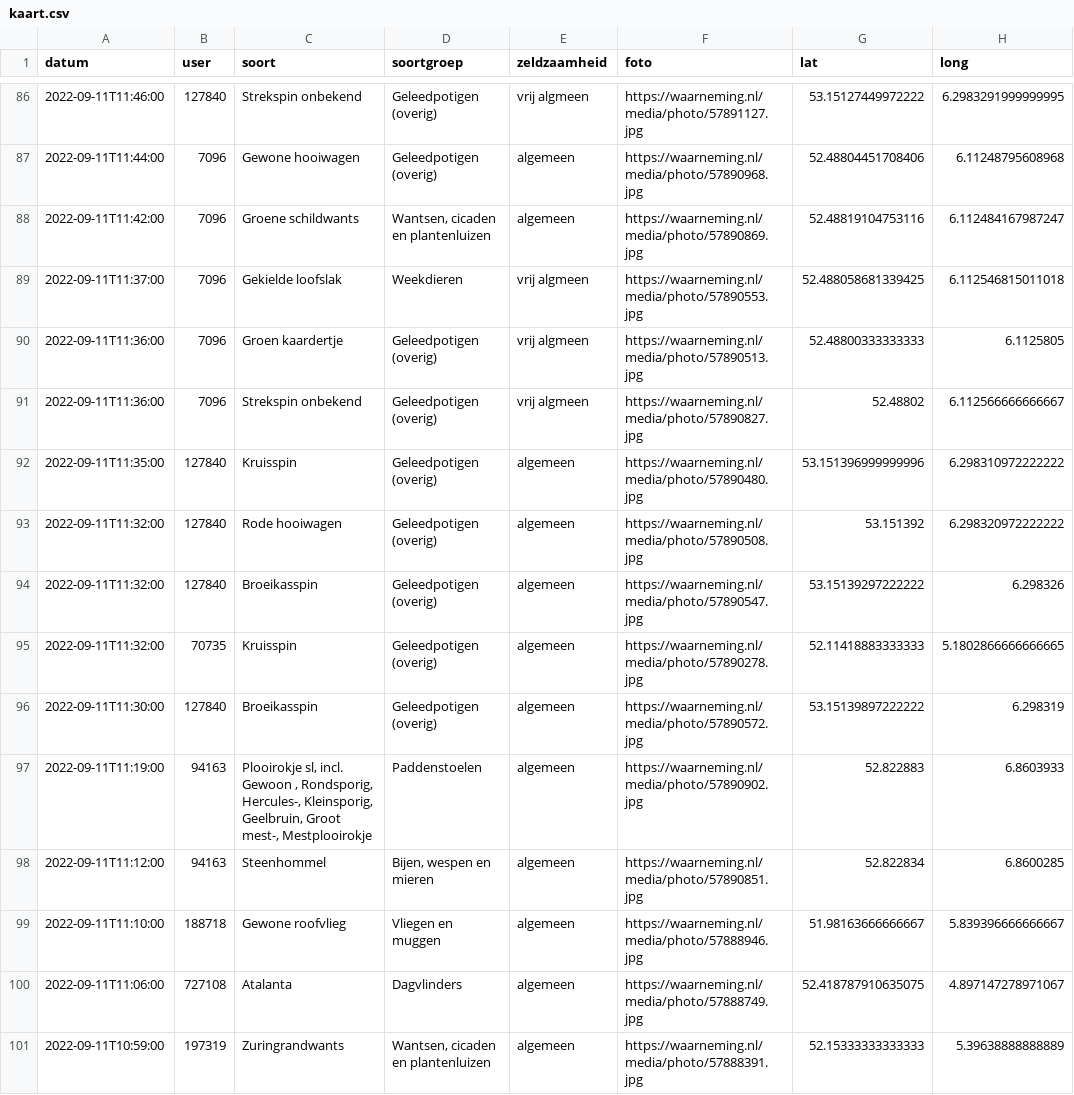
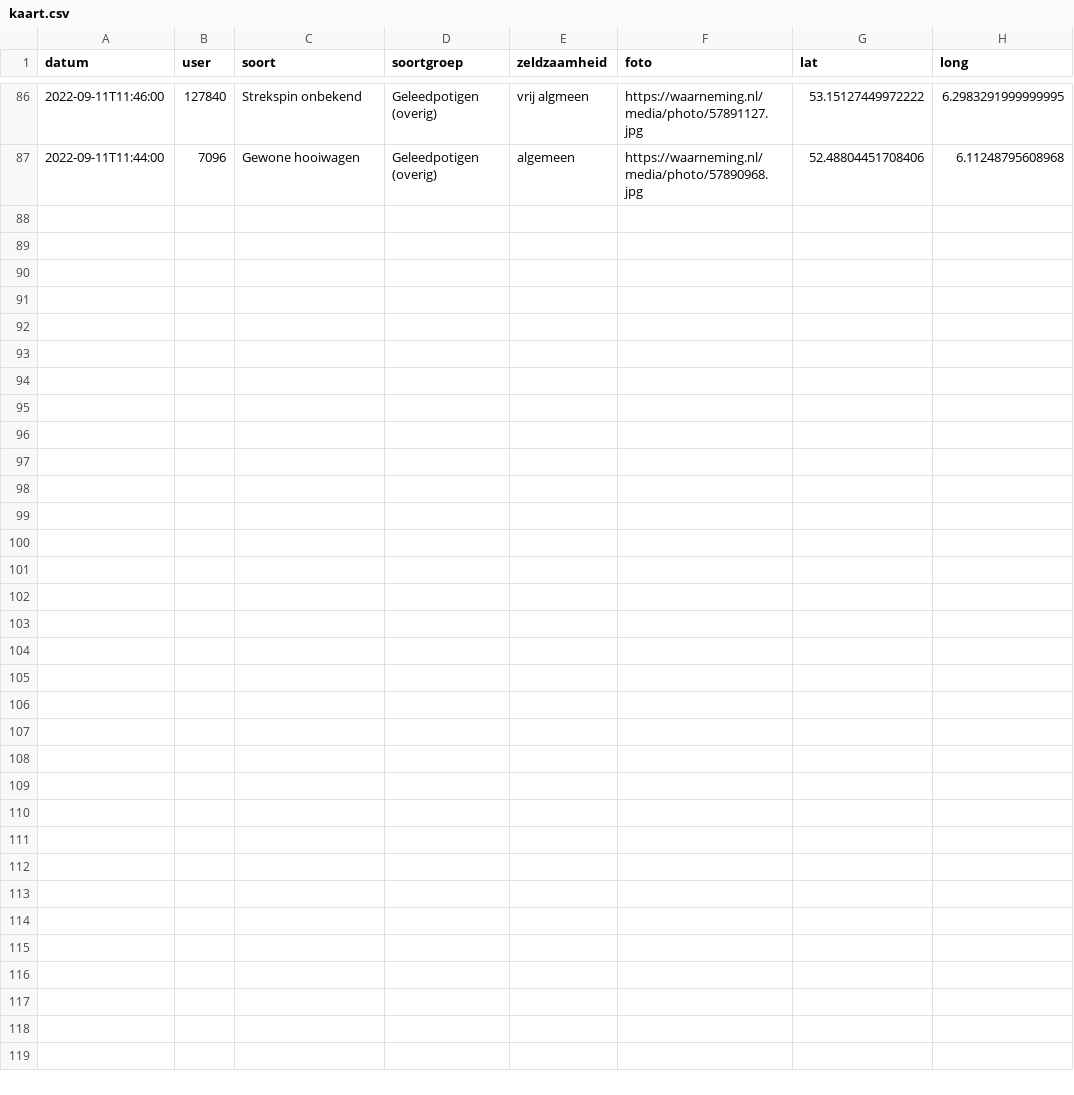
Before and after one commit to erikvangameren/dewildetuin, a CSV file: kaart.csv, drawn as a sheet; only a part is shown, gaps mark what is left out.

```diff
--- a/kaart.csv
+++ b/kaart.csv
@@ -87,15 +87 @@
 "2022-09-11T11:44:00","7096","Gewone hooiwagen","Geleedpotigen (overig)","algemeen","https://waarneming.nl/media/photo/57890968.jpg","52.48804451708406","6.11248795608968",
-"2022-09-11T11:42:00","7096","Groene schildwants","Wantsen, cicaden en plantenluizen","algemeen","https://waarneming.nl/media/photo/57890869.jpg","52.48819104753116","6.112484167987247",
-"2022-09-11T11:37:00","7096","Gekielde loofslak","Weekdieren","vrij algmeen","https://waarneming.nl/media/photo/57890553.jpg","52.488058681339425","6.112546815011018",
-"2022-09-11T11:36:00","7096","Groen kaardertje","Geleedpotigen (overig)","vrij algmeen","https://waarneming.nl/media/photo/57890513.jpg","52.48800333333333","6.1125805",
-"2022-09-11T11:36:00","7096","Strekspin onbekend","Geleedpotigen (overig)","vrij algmeen","https://waarneming.nl/media/photo/57890827.jpg","52.48802","6.112566666666667",
-"2022-09-11T11:35:00","127840","Kruisspin","Geleedpotigen (overig)","algemeen","https://waarneming.nl/media/photo/57890480.jpg","53.151396999999996","6.298310972222222",
-"2022-09-11T11:32:00","127840","Rode hooiwagen","Geleedpotigen (overig)","algemeen","https://waarneming.nl/media/photo/57890508.jpg","53.151392","6.298320972222222",
-"2022-09-11T11:32:00","127840","Broeikasspin","Geleedpotigen (overig)","algemeen","https://waarneming.nl/media/photo/57890547.jpg","53.15139297222222","6.298326",
-"2022-09-11T11:32:00","70735","Kruisspin","Geleedpotigen (overig)","algemeen","https://waarneming.nl/media/photo/57890278.jpg","52.11418883333333","5.1802866666666665",
-"2022-09-11T11:30:00","127840","Broeikasspin","Geleedpotigen (overig)","algemeen","https://waarneming.nl/media/photo/57890572.jpg","53.15139897222222","6.298319",
-"2022-09-11T11:19:00","94163","Plooirokje sl, incl. Gewoon , Rondsporig, Hercules-, Kleinsporig, Geelbruin, Groot mest-, Mestplooirokje","Paddenstoelen","algemeen","https://waarneming.nl/media/photo/57890902.jpg","52.822883","6.8603933",
-"2022-09-11T11:12:00","94163","Steenhommel","Bijen, wespen en mieren","algemeen","https://waarneming.nl/media/photo/57890851.jpg","52.822834","6.8600285",
-"2022-09-11T11:10:00","188718","Gewone roofvlieg","Vliegen en muggen","algemeen","https://waarneming.nl/media/photo/57888946.jpg","51.98163666666667","5.839396666666667",
-"2022-09-11T11:06:00","727108","Atalanta","Dagvlinders","algemeen","https://waarneming.nl/media/photo/57888749.jpg","52.418787910635075","4.897147278971067",
-"2022-09-11T10:59:00","197319","Zuringrandwants","Wantsen, cicaden en plantenluizen","algemeen","https://waarneming.nl/media/photo/57888391.jpg","52.15333333333333","5.39638888888889",
```
